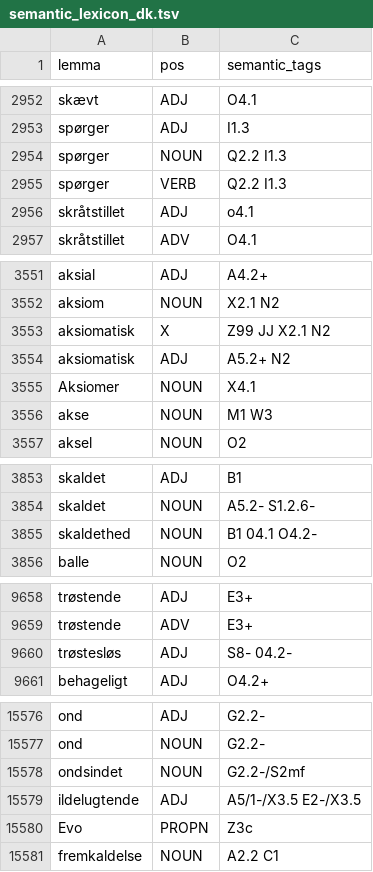
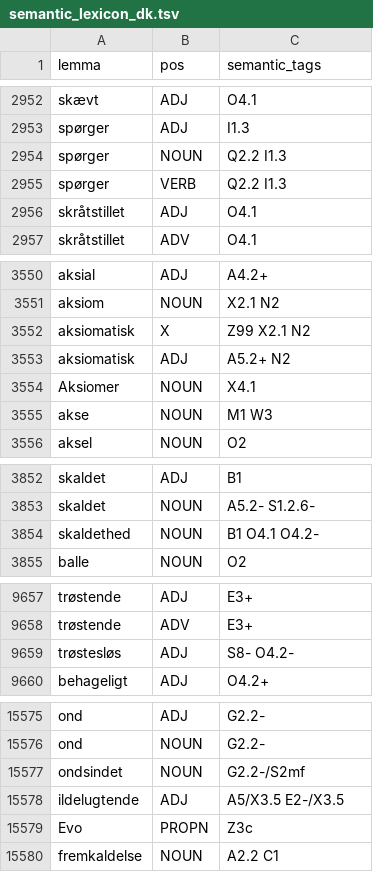
Before and after one commit to UCREL/Multilingual-USAS, a TSV file: Danish/semantic_lexicon_dk.tsv, drawn as a sheet; only a part is shown, gaps mark what is left out; the diff covers the shown part only.

```diff
--- a/Danish/semantic_lexicon_dk.tsv
+++ b/Danish/semantic_lexicon_dk.tsv
@@ -2955,3 +2955,3 @@ spørger	NOUN	Q2.2 I1.3
 spørger	VERB	Q2.2 I1.3
-skråtstillet	ADJ	o4.1
+skråtstillet	ADJ	O4.1
 skråtstillet	ADV	O4.1
@@ -3552,3 +3551,3 @@ aksial	ADJ	A4.2+
 aksiom	NOUN	X2.1 N2
-aksiomatisk	X	Z99 JJ X2.1 N2
+aksiomatisk	X	Z99 X2.1 N2
 aksiomatisk	ADJ	A5.2+ N2
@@ -3854,3 +3853,3 @@ skaldet	ADJ	B1
 skaldet	NOUN	A5.2- S1.2.6-
-skaldethed	NOUN	B1 04.1 O4.2-
+skaldethed	NOUN	B1 O4.1 O4.2-
 balle	NOUN	O2
@@ -9659,3 +9658,3 @@ trøstende	ADJ	E3+
 trøstende	ADV	E3+
-trøstesløs	ADJ	S8- 04.2-
+trøstesløs	ADJ	S8- O4.2-
 behageligt	ADJ	O4.2+
@@ -15578,3 +15577,3 @@ ond	NOUN	G2.2-
 ondsindet	NOUN	G2.2-/S2mf
-ildelugtende	ADJ	A5/1-/X3.5 E2-/X3.5
+ildelugtende	ADJ	A5/X3.5 E2-/X3.5
 Evo	PROPN	Z3c
```
Also changed, not shown: 3 removed rows and 4 edited cells elsewhere in this file.
